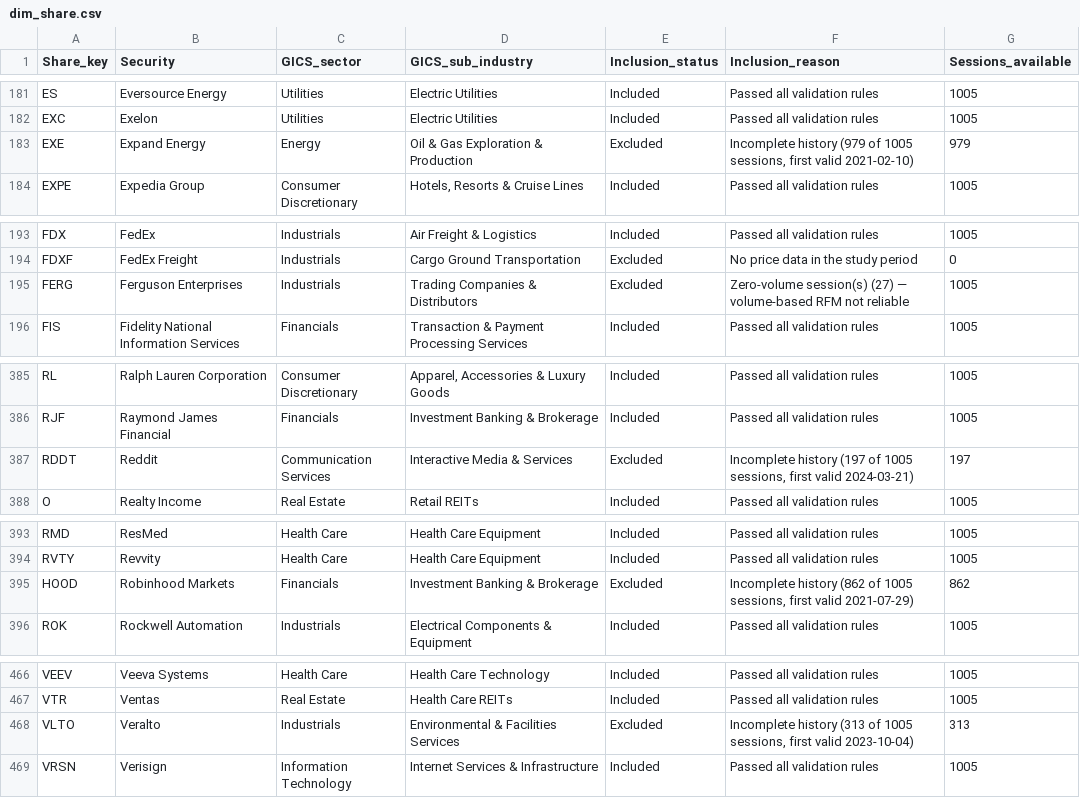
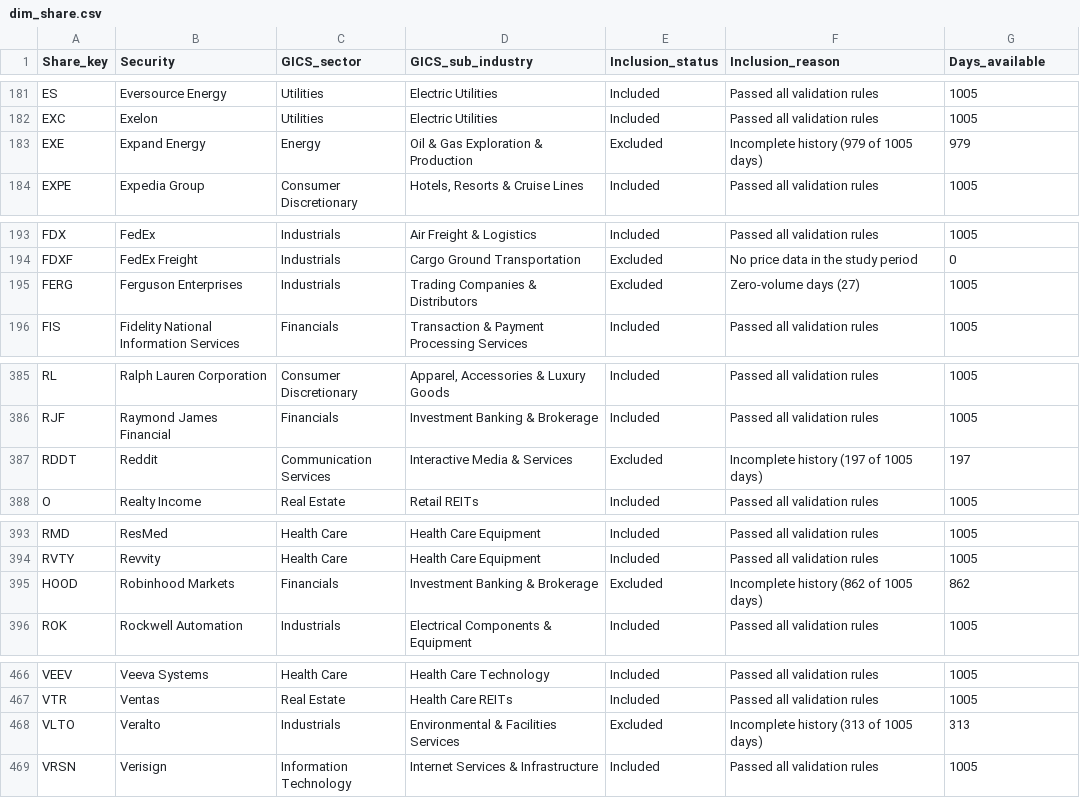
Before and after one commit to kuz-hub/crm-cw1-sp500, a CSV file: data/mart/dim_share.csv, drawn as a sheet; only a part is shown, gaps mark what is left out; the diff covers the shown part only.

```diff
--- a/data/mart/dim_share.csv
+++ b/data/mart/dim_share.csv
@@ -1 +1 @@
-Share_key,Security,GICS_sector,GICS_sub_industry,Inclusion_status,Inclusion_reason,Sessions_available
+Share_key,Security,GICS_sector,GICS_sub_industry,Inclusion_status,Inclusion_reason,Days_available
@@ -182,3 +182,3 @@ ES,Eversource Energy,Utilities,Electric Utilities,Included,Passed all validation
 EXC,Exelon,Utilities,Electric Utilities,Included,Passed all validation rules,1005
-EXE,Expand Energy,Energy,Oil & Gas Exploration & Production,Excluded,"Incomplete history (979 of 1005 sessions, first valid 2021-02-10)",979
+EXE,Expand Energy,Energy,Oil & Gas Exploration & Production,Excluded,Incomplete history (979 of 1005 days),979
 EXPE,Expedia Group,Consumer Discretionary,"Hotels, Resorts & Cruise Lines",Included,Passed all validation rules,1005
@@ -194,3 +194,3 @@ FDX,FedEx,Industrials,Air Freight & Logistics,Included,Passed all validation rul
 FDXF,FedEx Freight,Industrials,Cargo Ground Transportation,Excluded,No price data in the study period,0
-FERG,Ferguson Enterprises,Industrials,Trading Companies & Distributors,Excluded,Zero-volume session(s) (27) — volume-based RFM not reliable,1005
+FERG,Ferguson Enterprises,Industrials,Trading Companies & Distributors,Excluded,Zero-volume days (27),1005
 FIS,Fidelity National Information Services,Financials,Transaction & Payment Processing Services,Included,Passed all validation rules,1005
@@ -386,3 +386,3 @@ RL,Ralph Lauren Corporation,Consumer Discretionary,"Apparel, Accessories & Luxur
 RJF,Raymond James Financial,Financials,Investment Banking & Brokerage,Included,Passed all validation rules,1005
-RDDT,Reddit,Communication Services,Interactive Media & Services,Excluded,"Incomplete history (197 of 1005 sessions, first valid 2024-03-21)",197
+RDDT,Reddit,Communication Services,Interactive Media & Services,Excluded,Incomplete history (197 of 1005 days),197
 O,Realty Income,Real Estate,Retail REITs,Included,Passed all validation rules,1005
@@ -394,3 +394,3 @@ RMD,ResMed,Health Care,Health Care Equipment,Included,Passed all validation rule
 RVTY,Revvity,Health Care,Health Care Equipment,Included,Passed all validation rules,1005
-HOOD,Robinhood Markets,Financials,Investment Banking & Brokerage,Excluded,"Incomplete history (862 of 1005 sessions, first valid 2021-07-29)",862
+HOOD,Robinhood Markets,Financials,Investment Banking & Brokerage,Excluded,Incomplete history (862 of 1005 days),862
 ROK,Rockwell Automation,Industrials,Electrical Components & Equipment,Included,Passed all validation rules,1005
@@ -467,3 +467,3 @@ VEEV,Veeva Systems,Health Care,Health Care Technology,Included,Passed all valida
 VTR,Ventas,Real Estate,Health Care REITs,Included,Passed all validation rules,1005
-VLTO,Veralto,Industrials,Environmental & Facilities Services,Excluded,"Incomplete history (313 of 1005 sessions, first valid 2023-10-04)",313
+VLTO,Veralto,Industrials,Environmental & Facilities Services,Excluded,Incomplete history (313 of 1005 days),313
 VRSN,Verisign,Information Technology,Internet Services & Infrastructure,Included,Passed all validation rules,1005
```
Also changed, not shown: 7 edited cells elsewhere in this file, data/mart/dim_calculation_run.csv, data/processed/cluster_assignments.csv, 27 other files.
